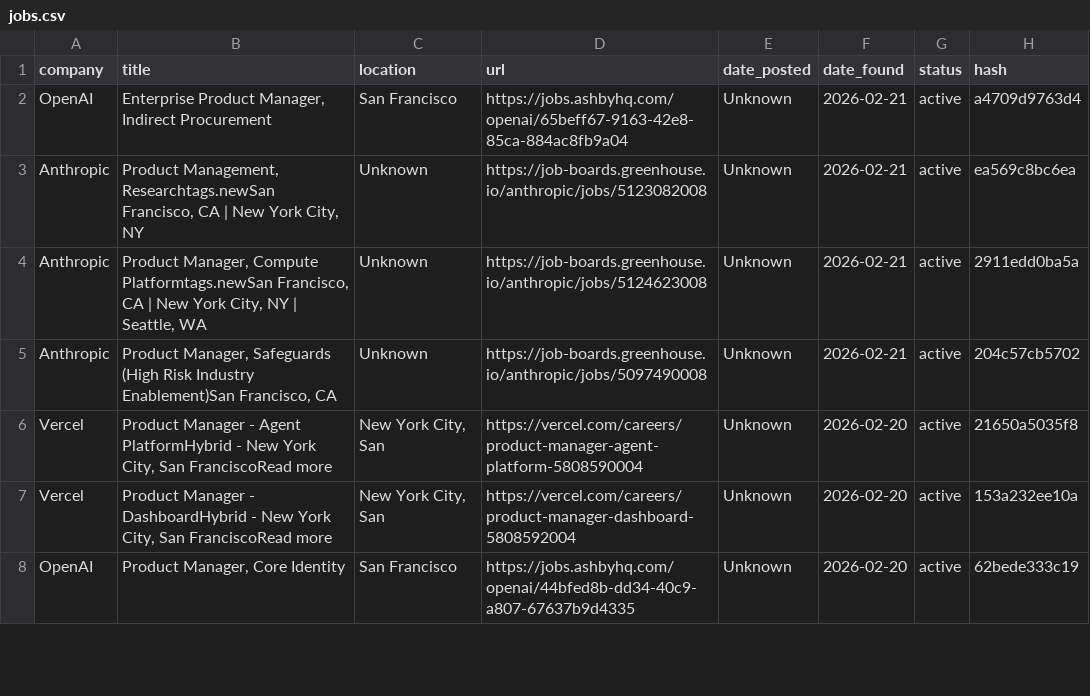
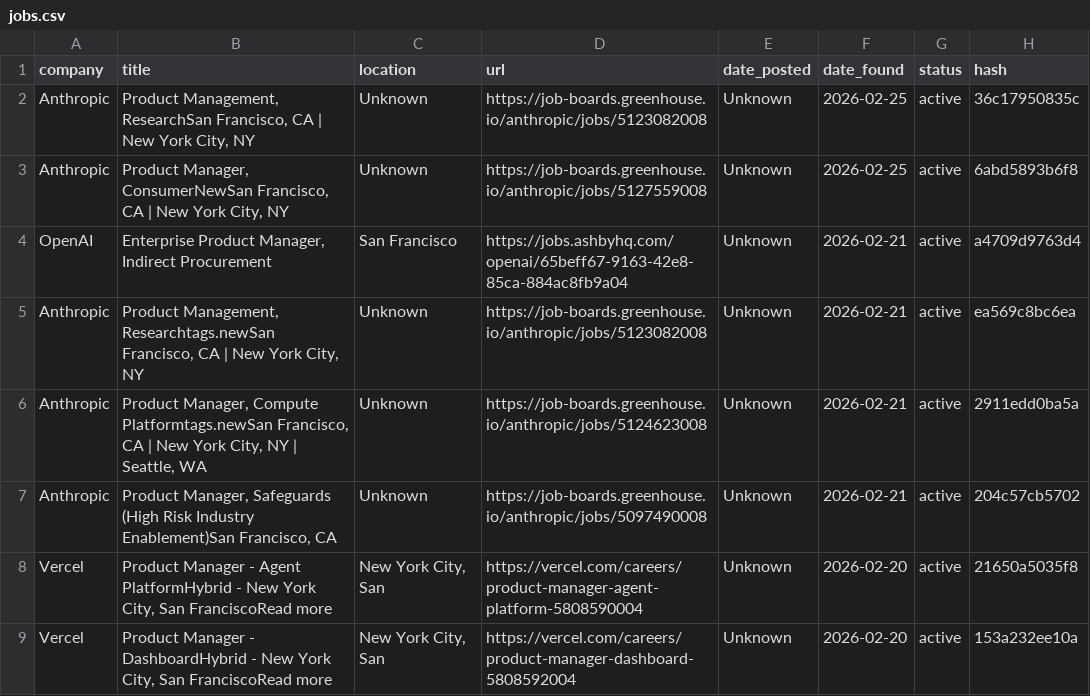
Before and after one commit to alishsayd/Scraper, a CSV file: jobs.csv, drawn as a sheet; only a part is shown; the shorter side is filled out with more unchanged rows; the diff names each change by its address in the sheet, - before the commit and + after, or states it on an @@ line.

```diff
--- a/jobs.csv
+++ b/jobs.csv
+row 2: Anthropic | Product Management, ResearchSan Francisco, CA | New York City, NY | Unknown | https://job-boards.greenhouse.io/anthropic/jobs/5123082008 | Unknown | 2026-02-25 | active | 36c17950835c
+row 3: Anthropic | Product Manager, ConsumerNewSan Francisco, CA | New York City, NY | Unknown | https://job-boards.greenhouse.io/anthropic/jobs/5127559008 | Unknown | 2026-02-25 | active | 6abd5893b6f8
```
Also changed, not shown: 3 other files.
